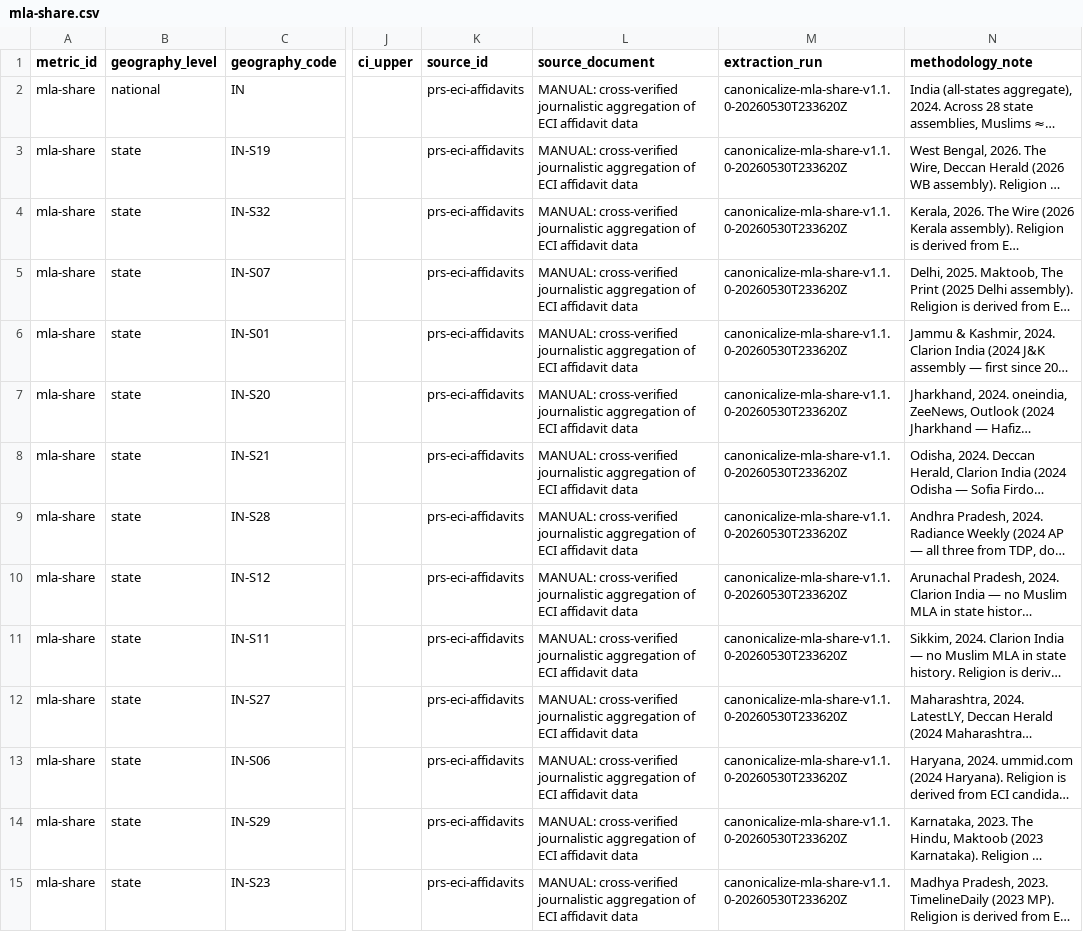
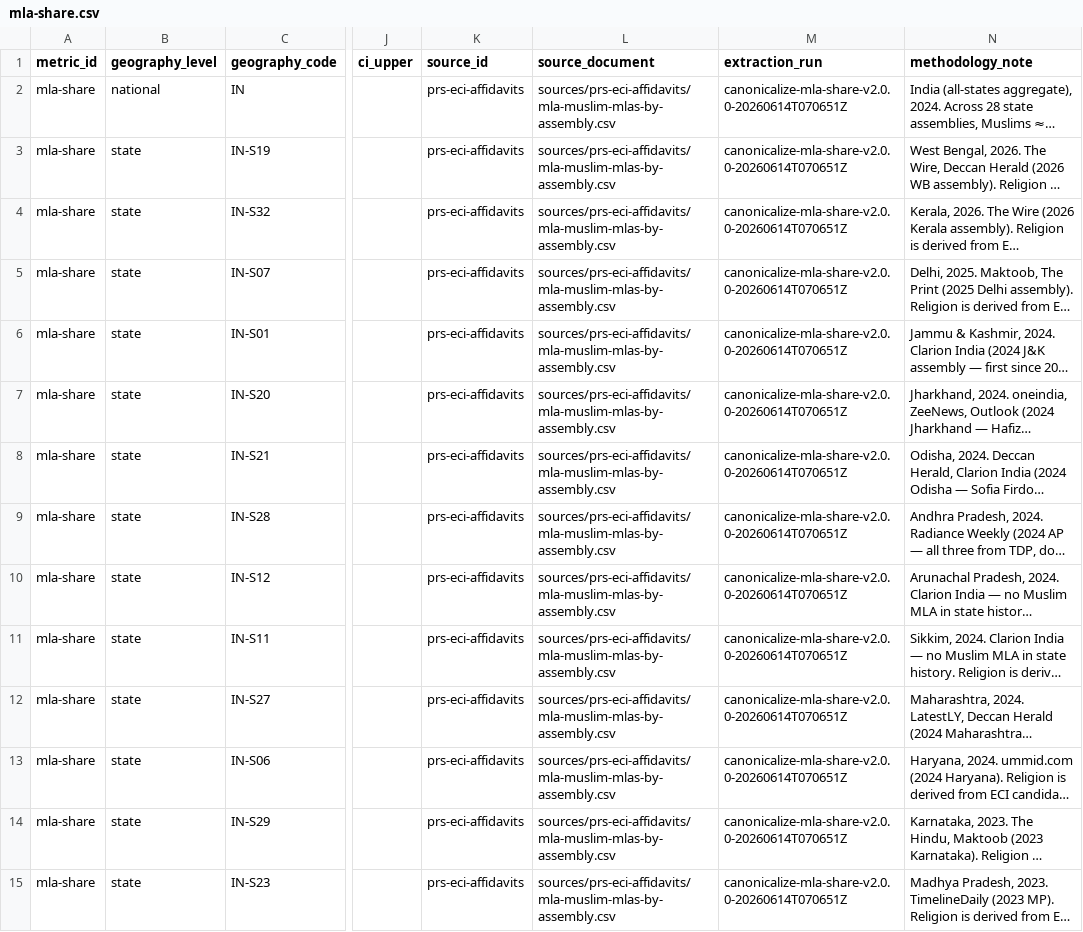
Before and after one commit to iqbash1/indian-muslims-dashboard, a CSV file: canonical/mla-share.csv, drawn as a sheet; only a part is shown, gaps mark what is left out; long unchanged cells end in …; the diff covers the shown part only; the diff names each change by its address in the sheet, - before the commit and + after, or states it on an @@ line.

```diff
--- a/canonical/mla-share.csv
+++ b/canonical/mla-share.csv
-L2:L15 (source_document): MANUAL: cross-verified journalistic aggregation of ECI affidavit data
+L2:L15 (source_document): sources/prs-eci-affidavits/mla-muslim-mlas-by-assembly.csv
-M2:M15 (extraction_run): canonicalize-mla-share-v1.1.0-20260530T233620Z
+M2:M15 (extraction_run): canonicalize-mla-share-v2.0.0-20260614T070651Z
```
Also changed, not shown: 36 edited cells elsewhere in this file, canonical/ls-share.csv, docs/canonical/ls-share.csv, 43 other files.
